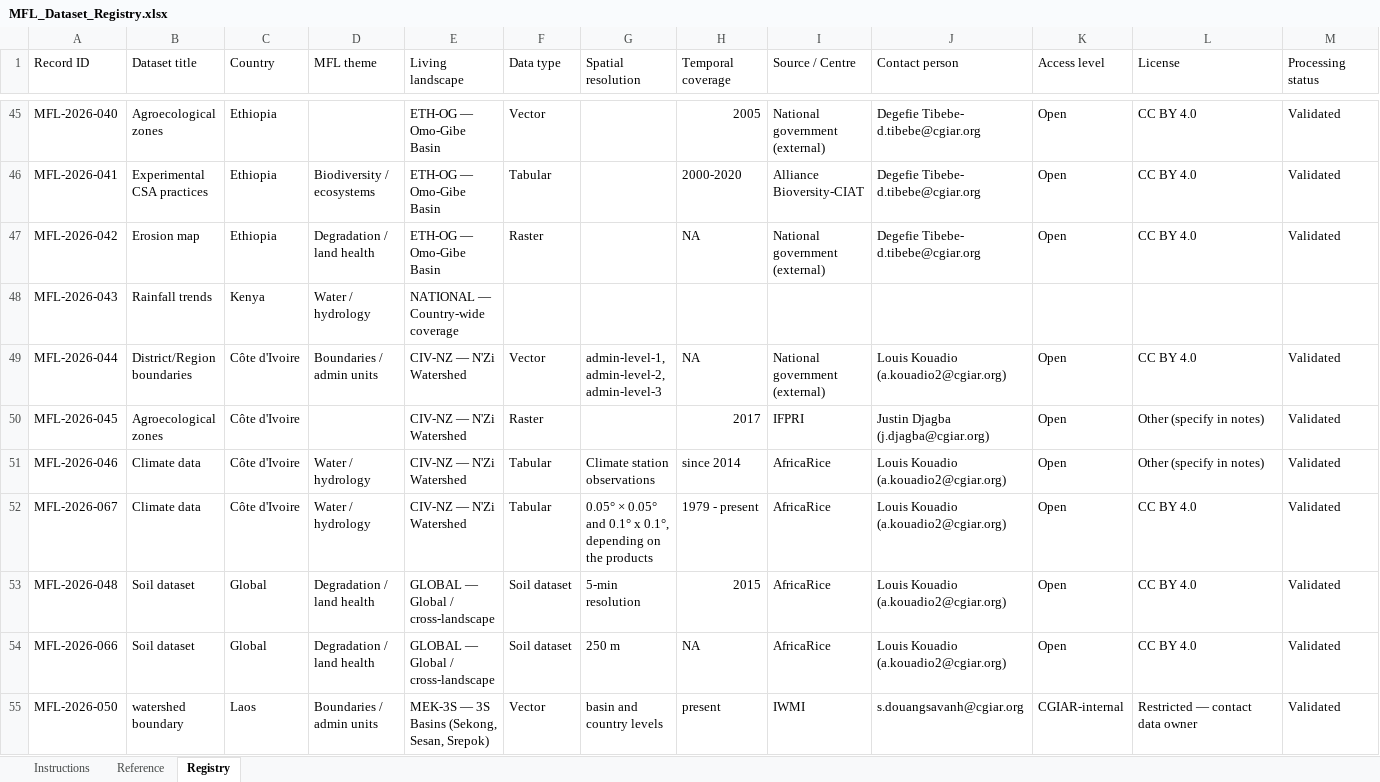
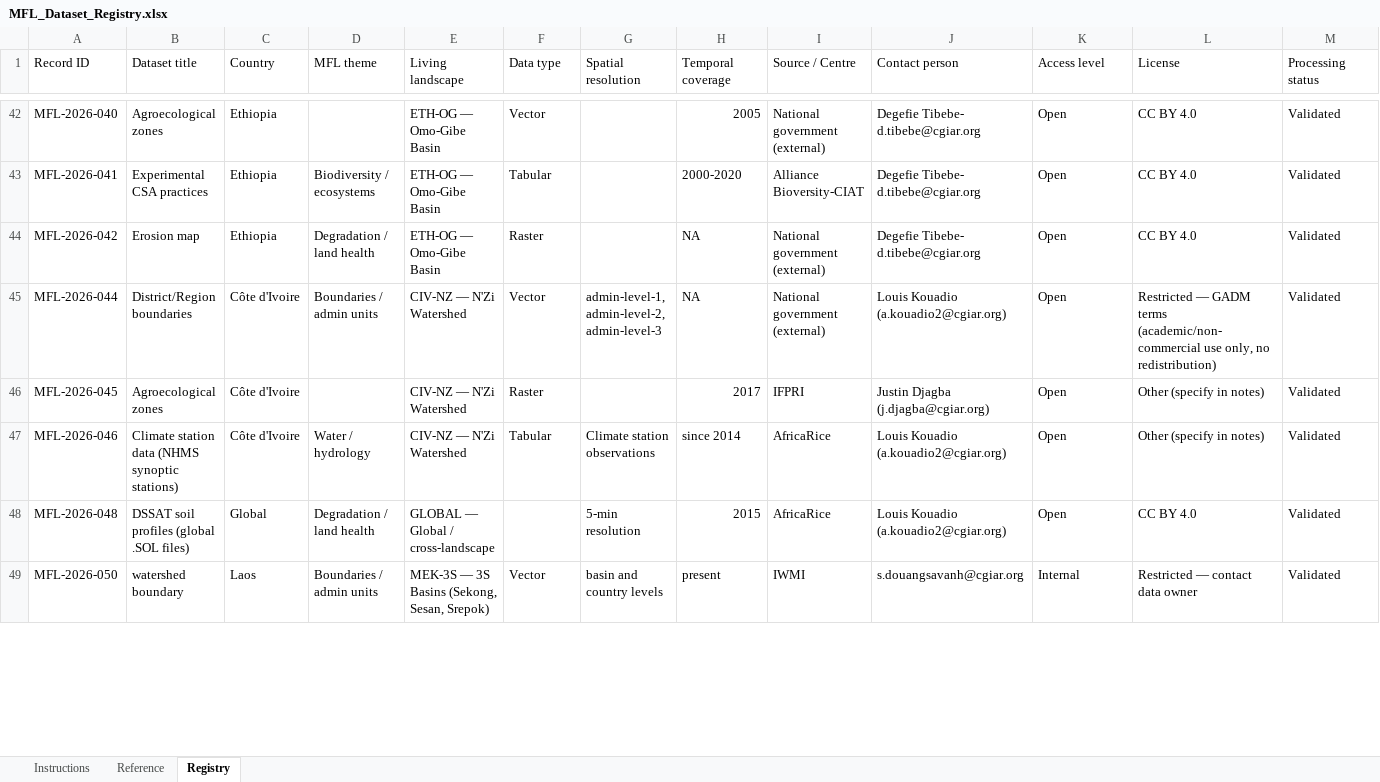
Before and after one commit to AoW2-MFL-CGIAR-Science-Program/MOSAIC_catalog, an Excel workbook: catalog/MFL_Dataset_Registry.xlsx, sheet Registry, drawn as a sheet; only a part is shown, gaps mark what is left out; values as stored, in another font and other column widths than the file's, no cell formats; conditional formats not drawn; removed rows and columns are numbered as before the commit, all else as after; rows hold the shown columns only; the diff covers the shown part only; the diff names each change by its address in the sheet, - before the commit and + after, or states it on an @@ line.

```diff
--- a/catalog/MFL_Dataset_Registry.xlsx (sheet Registry)
+++ b/catalog/MFL_Dataset_Registry.xlsx (sheet Registry)
-row 48: MFL-2026-043 | Rainfall trends | Kenya | Water / hydrology | NATIONAL — Country-wide coverage
-L45 (License): CC BY 4.0
+L45 (License): Restricted — GADM terms (academic/non-commercial use only, no redistribution)
-B47 (Dataset title): Climate data
+B47 (Dataset title): Climate station data (NHMS synoptic stations)
-row 52: MFL-2026-067 | Climate data | Côte d'Ivoire | Water / hydrology | CIV-NZ — N'Zi Watershed | Tabular | 0.05° × 0.05° and 0.1° x 0.1°, depending on the products | 1979 - present | AfricaRice | Louis Kouadio (a.kouadio2@cgiar.org) | Open | CC BY 4.0 | Validated
-B48 (Dataset title): Soil dataset
+B48 (Dataset title): DSSAT soil profiles (global .SOL files)
-F48 (Data type): Soil dataset
+F48 (Data type): (empty)
-row 54: MFL-2026-066 | Soil dataset | Global | Degradation / land health | GLOBAL — Global / cross-landscape | Soil dataset | 250 m | NA | AfricaRice | Louis Kouadio (a.kouadio2@cgiar.org) | Open | CC BY 4.0 | Validated
-K49 (Access level): CGIAR-internal
+K49 (Access level): Internal
```
Also changed, not shown: 13 added rows, 34 removed rows and 83 edited cells elsewhere in this sheet, cell formats, hidden cells, 28 other files.
